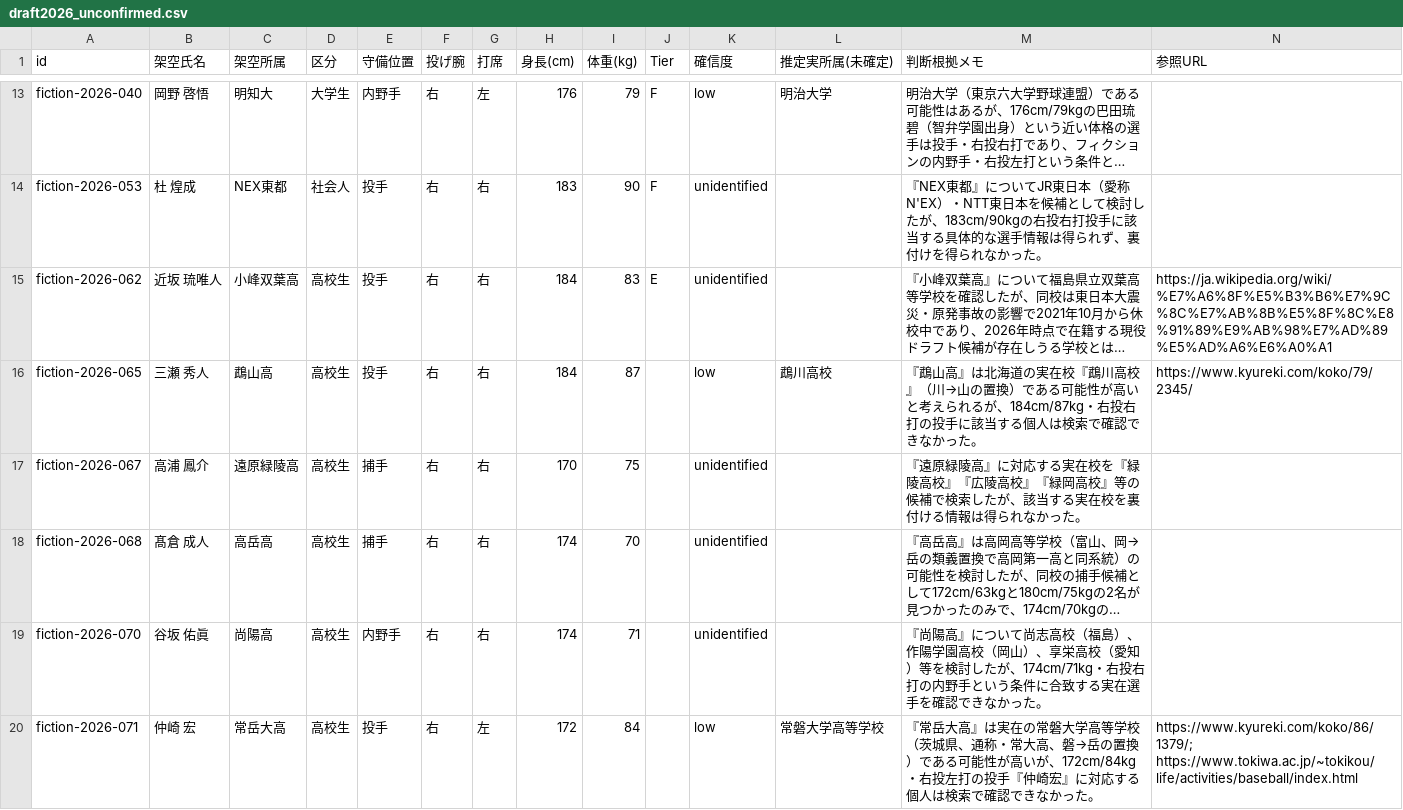
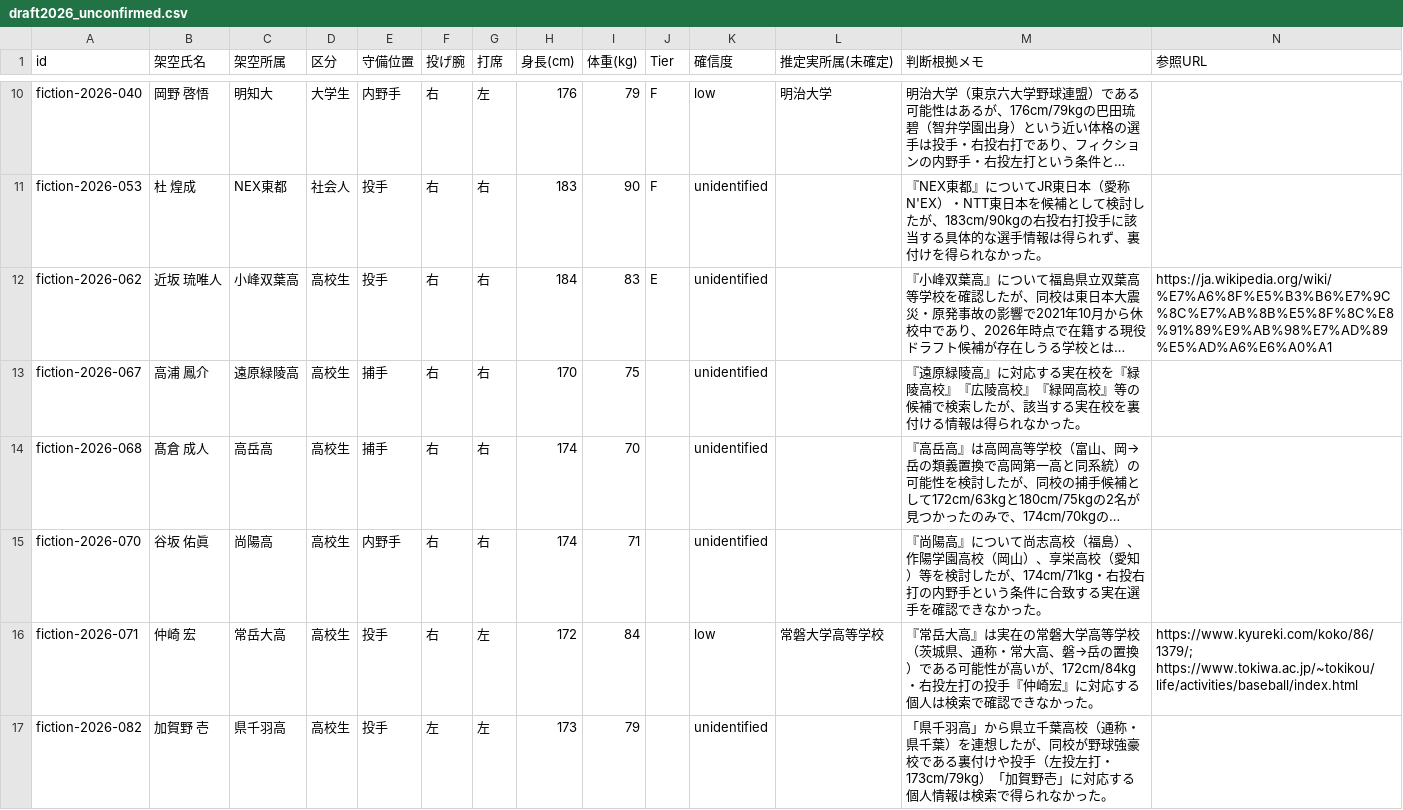
Before and after one commit to yuhei11181993-png/claudecode, a CSV file: draft-2026/draft2026_unconfirmed.csv, drawn as a sheet; only a part is shown, gaps mark what is left out; the shorter side is filled out with more unchanged rows; long unchanged cells end in …; the diff covers the shown part only; the diff names each change by its address in the sheet, - before the commit and + after, or states it on an @@ line.

```diff
--- a/draft-2026/draft2026_unconfirmed.csv
+++ b/draft-2026/draft2026_unconfirmed.csv
-row 16: fiction-2026-065 | 三瀬 秀人 | 鵡山高 | 高校生 | 投手 | 右 | 右 | 184 | 87 |  | low | 鵡川高校 | 『鵡山高』は北海道の実在校『鵡川高校』（川→山の置換）である可能性が高いと考えられるが、184cm/87kg・右投右打の投手に該当する個人は検索で確認できなかった。 | https://www.kyureki.com/koko/79/2345/
```
Also changed, not shown: 12 removed rows elsewhere in this file, draft-2026/draft2026_affiliation_unknown.csv, draft-2026/draft2026_realnames_import.csv.
